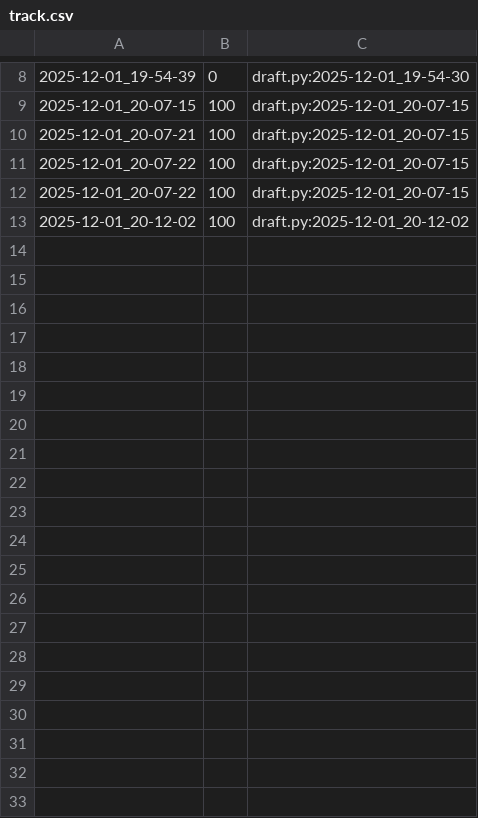
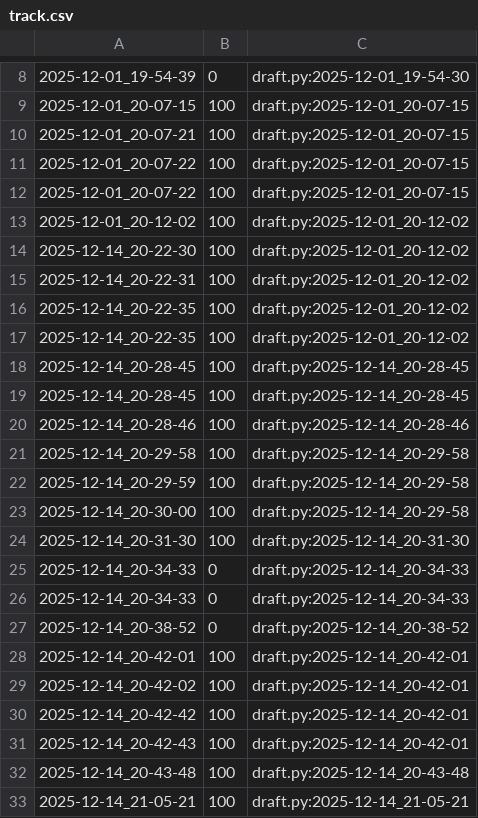
Before and after one commit to qxcode-course/poo-dd-cd-bloco-e-Lucasoliveira1234, a CSV file: tasks/.tko/track/poo@zoo/track.csv, drawn as a sheet; only a part is shown, gaps mark what is left out; the diff covers the shown part only.

```diff
--- a/tasks/.tko/track/poo@zoo/track.csv
+++ b/tasks/.tko/track/poo@zoo/track.csv
@@ -13 +13,21 @@
 2025-12-01_20-12-02,100,draft.py:2025-12-01_20-12-02
+2025-12-14_20-22-30,100,draft.py:2025-12-01_20-12-02
+2025-12-14_20-22-31,100,draft.py:2025-12-01_20-12-02
+2025-12-14_20-22-35,100,draft.py:2025-12-01_20-12-02
+2025-12-14_20-22-35,100,draft.py:2025-12-01_20-12-02
+2025-12-14_20-28-45,100,draft.py:2025-12-14_20-28-45
+2025-12-14_20-28-45,100,draft.py:2025-12-14_20-28-45
+2025-12-14_20-28-46,100,draft.py:2025-12-14_20-28-46
+2025-12-14_20-29-58,100,draft.py:2025-12-14_20-29-58
+2025-12-14_20-29-59,100,draft.py:2025-12-14_20-29-58
+2025-12-14_20-30-00,100,draft.py:2025-12-14_20-29-58
+2025-12-14_20-31-30,100,draft.py:2025-12-14_20-31-30
+2025-12-14_20-34-33,0,draft.py:2025-12-14_20-34-33
+2025-12-14_20-34-33,0,draft.py:2025-12-14_20-34-33
+2025-12-14_20-38-52,0,draft.py:2025-12-14_20-38-52
+2025-12-14_20-42-01,100,draft.py:2025-12-14_20-42-01
+2025-12-14_20-42-02,100,draft.py:2025-12-14_20-42-01
+2025-12-14_20-42-42,100,draft.py:2025-12-14_20-42-01
+2025-12-14_20-42-43,100,draft.py:2025-12-14_20-42-01
+2025-12-14_20-43-48,100,draft.py:2025-12-14_20-43-48
+2025-12-14_21-05-21,100,draft.py:2025-12-14_21-05-21
```
Also changed, not shown: 36 added rows elsewhere in this file, 15 other files.
